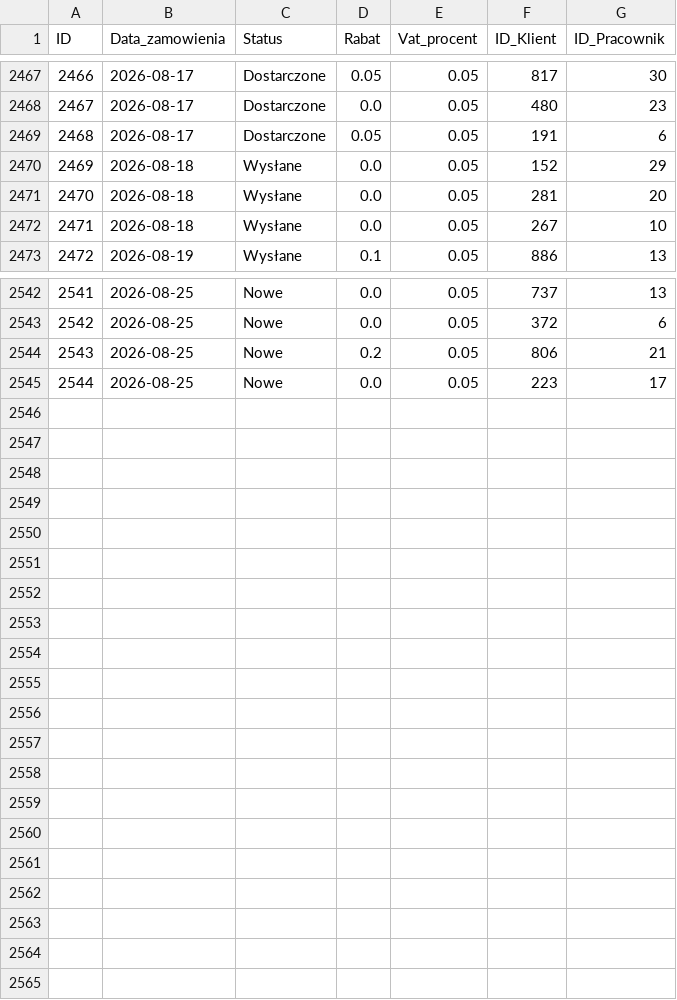
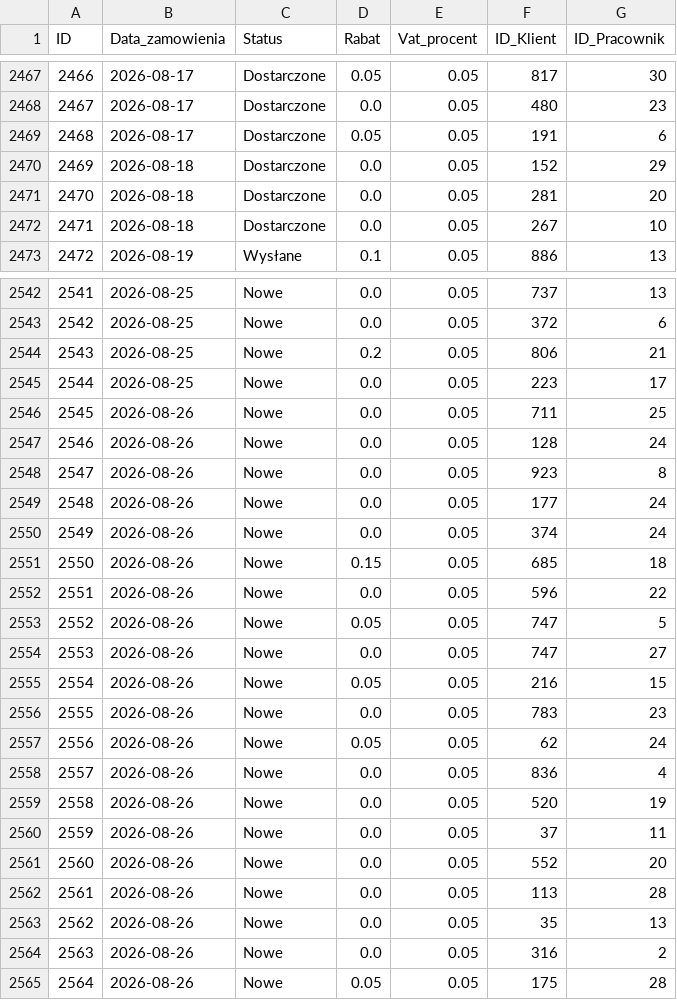
Before and after one commit to abazela/generator-danych, a CSV file: dane_csv/zamowienia.csv, drawn as a sheet; only a part is shown, gaps mark what is left out; the diff covers the shown part only.

```diff
--- a/dane_csv/zamowienia.csv
+++ b/dane_csv/zamowienia.csv
@@ -2469,5 +2469,5 @@
 2468,2026-08-17,Dostarczone,0.05,0.05,191,6
-2469,2026-08-18,Wysłane,0.0,0.05,152,29
-2470,2026-08-18,Wysłane,0.0,0.05,281,20
-2471,2026-08-18,Wysłane,0.0,0.05,267,10
+2469,2026-08-18,Dostarczone,0.0,0.05,152,29
+2470,2026-08-18,Dostarczone,0.0,0.05,281,20
+2471,2026-08-18,Dostarczone,0.0,0.05,267,10
 2472,2026-08-19,Wysłane,0.1,0.05,886,13
@@ -2545 +2545,21 @@
 2544,2026-08-25,Nowe,0.0,0.05,223,17
+2545,2026-08-26,Nowe,0.0,0.05,711,25
+2546,2026-08-26,Nowe,0.0,0.05,128,24
+2547,2026-08-26,Nowe,0.0,0.05,923,8
+2548,2026-08-26,Nowe,0.0,0.05,177,24
+2549,2026-08-26,Nowe,0.0,0.05,374,24
+2550,2026-08-26,Nowe,0.15,0.05,685,18
+2551,2026-08-26,Nowe,0.0,0.05,596,22
+2552,2026-08-26,Nowe,0.05,0.05,747,5
+2553,2026-08-26,Nowe,0.0,0.05,747,27
+2554,2026-08-26,Nowe,0.05,0.05,216,15
+2555,2026-08-26,Nowe,0.0,0.05,783,23
+2556,2026-08-26,Nowe,0.05,0.05,62,24
+2557,2026-08-26,Nowe,0.0,0.05,836,4
+2558,2026-08-26,Nowe,0.0,0.05,520,19
+2559,2026-08-26,Nowe,0.0,0.05,37,11
+2560,2026-08-26,Nowe,0.0,0.05,552,20
+2561,2026-08-26,Nowe,0.0,0.05,113,28
+2562,2026-08-26,Nowe,0.0,0.05,35,13
+2563,2026-08-26,Nowe,0.0,0.05,316,2
+2564,2026-08-26,Nowe,0.05,0.05,175,28
```
Also changed, not shown: 31 edited cells elsewhere in this file, dane_csv/klienci.csv, dane_csv/pozycje_zamowienie.csv.
